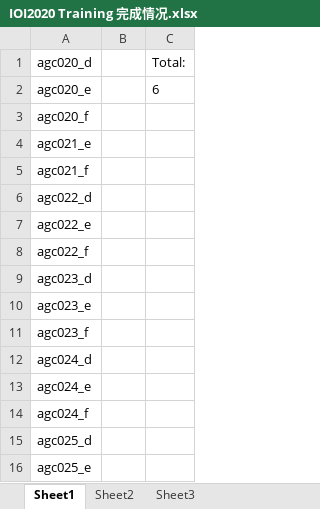
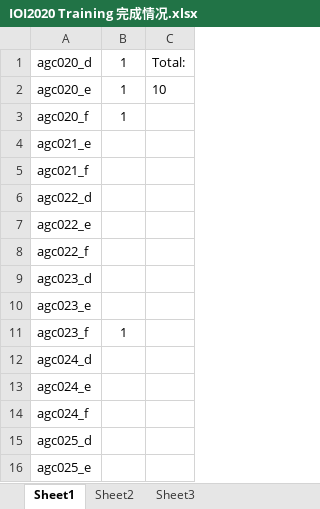
Before and after one commit to OwenOwl/IOI2020Homework, an Excel workbook: IOI2020 Training 完成情况.xlsx, sheet Sheet1, drawn as a sheet; only a part is shown; values as stored, in another font and other column widths than the file's, no borders; conditional formats not drawn; the diff names each change by its address in the sheet, - before the commit and + after, or states it on an @@ line.

```diff
--- a/IOI2020 Training 完成情况.xlsx (sheet Sheet1)
+++ b/IOI2020 Training 完成情况.xlsx (sheet Sheet1)
-B1:B3: (empty)
+B1:B3: 1
-C2: 6
+C2: 10
-B11: (empty)
+B11: 1
```
Also changed, not shown: 5 other files.
